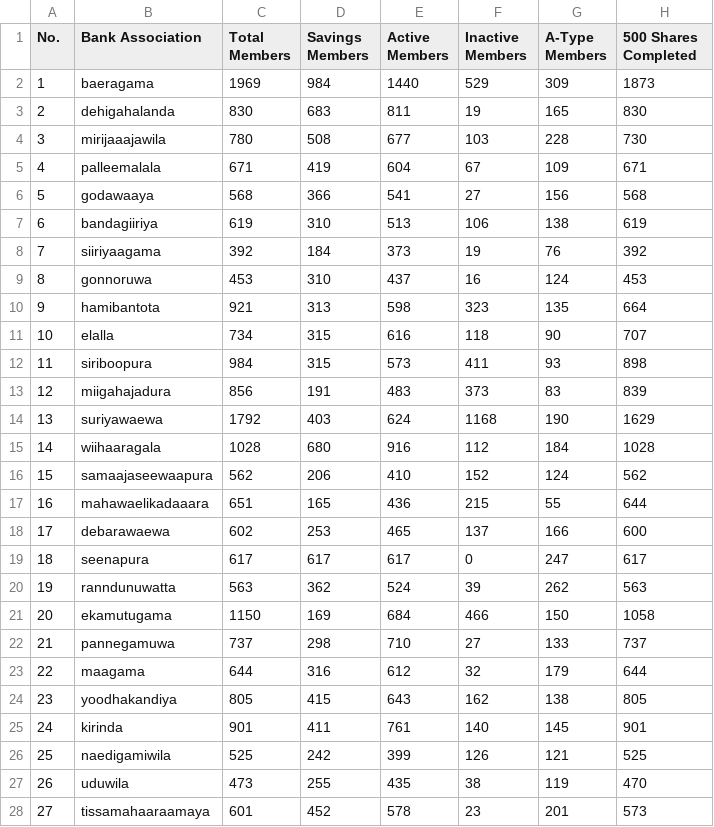
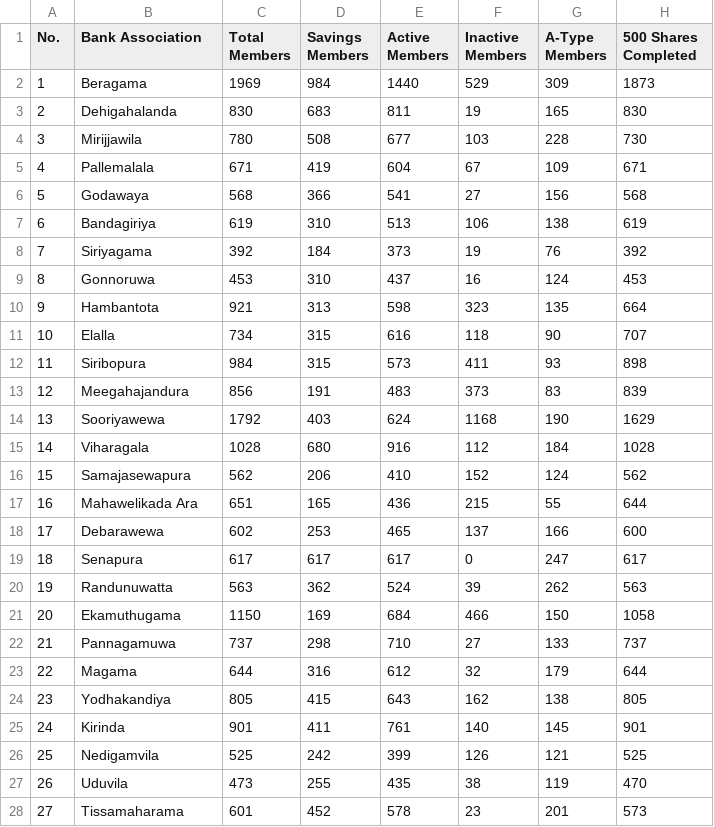
Before and after one commit to Sypher1k/wdfsl, a CSV file: src/data/summary/monthly_summary_september_2026.csv, drawn as a sheet; only a part is shown; the diff covers the shown part only; the diff names each change by its address in the sheet, - before the commit and + after, or states it on an @@ line.

```diff
--- a/src/data/summary/monthly_summary_september_2026.csv
+++ b/src/data/summary/monthly_summary_september_2026.csv
-B2 (Bank Association): baeragama
+B2 (Bank Association): Beragama
-B3 (Bank Association): dehigahalanda
+B3 (Bank Association): Dehigahalanda
-B4 (Bank Association): mirijaaajawila
+B4 (Bank Association): Mirijjawila
-B5 (Bank Association): palleemalala
+B5 (Bank Association): Pallemalala
-B6 (Bank Association): godawaaya
+B6 (Bank Association): Godawaya
-B7 (Bank Association): bandagiiriya
+B7 (Bank Association): Bandagiriya
-B8 (Bank Association): siiriyaagama
+B8 (Bank Association): Siriyagama
-B9 (Bank Association): gonnoruwa
+B9 (Bank Association): Gonnoruwa
-B10 (Bank Association): hamibantota
+B10 (Bank Association): Hambantota
-B11 (Bank Association): elalla
+B11 (Bank Association): Elalla
-B12 (Bank Association): siriboopura
+B12 (Bank Association): Siribopura
-B13 (Bank Association): miigahajadura
+B13 (Bank Association): Meegahajandura
-B14 (Bank Association): suriyawaewa
+B14 (Bank Association): Sooriyawewa
-B15 (Bank Association): wiihaaragala
+B15 (Bank Association): Viharagala
-B16 (Bank Association): samaajaseewaapura
+B16 (Bank Association): Samajasewapura
-B17 (Bank Association): mahawaelikadaaara
+B17 (Bank Association): Mahawelikada Ara
-B18 (Bank Association): debarawaewa
+B18 (Bank Association): Debarawewa
-B19 (Bank Association): seenapura
+B19 (Bank Association): Senapura
-B20 (Bank Association): ranndunuwatta
+B20 (Bank Association): Randunuwatta
-B21 (Bank Association): ekamutugama
+B21 (Bank Association): Ekamuthugama
-B22 (Bank Association): pannegamuwa
+B22 (Bank Association): Pannagamuwa
-B23 (Bank Association): maagama
+B23 (Bank Association): Magama
-B24 (Bank Association): yoodhakandiya
+B24 (Bank Association): Yodhakandiya
-B25 (Bank Association): kirinda
+B25 (Bank Association): Kirinda
-B26 (Bank Association): naedigamiwila
+B26 (Bank Association): Nedigamvila
-B27 (Bank Association): uduwila
+B27 (Bank Association): Uduvila
-B28 (Bank Association): tissamahaaraamaya
+B28 (Bank Association): Tissamaharama
```
Also changed, not shown: 82 edited cells elsewhere in this file, 11 other files.
